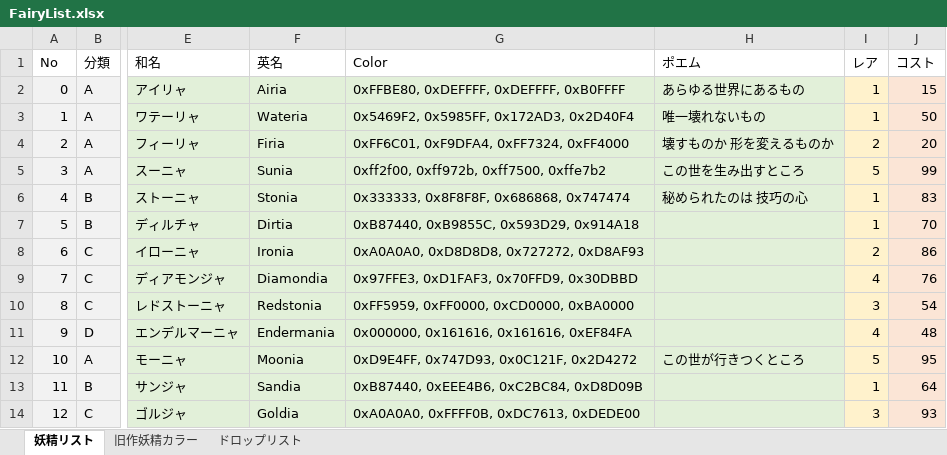
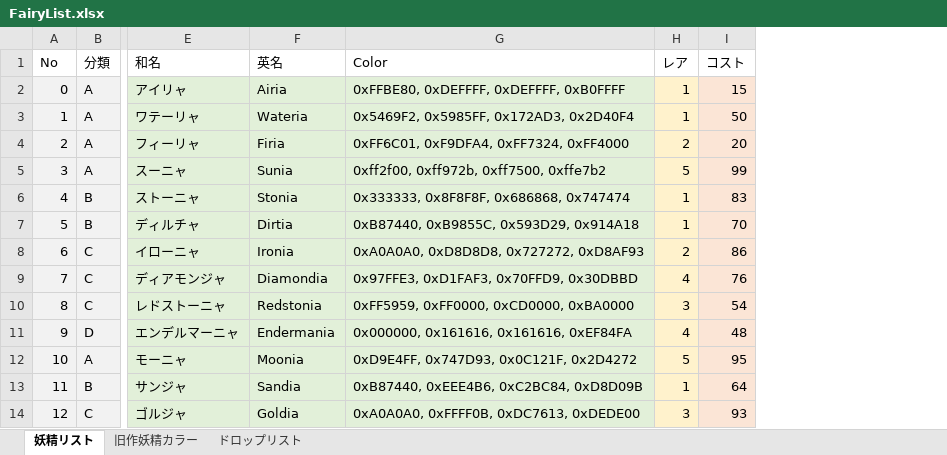
Before and after one commit to MirageFairy/MirageFairy2019, an Excel workbook: FairyList.xlsx, sheet 妖精リスト, drawn as a sheet; only a part is shown, gaps mark what is left out; values as stored, in another font and other column widths than the file's, no borders; table styles not drawn; the diff names each change by its address in the sheet, - before the commit and + after, or states it on an @@ line.

Commit message:
FairyList: ポエムは廃止

```diff
--- a/FairyList.xlsx (sheet 妖精リスト)
+++ b/FairyList.xlsx (sheet 妖精リスト)
-column H (ポエム), rows 2-12: あらゆる世界にあるもの | 唯一壊れないもの | 壊すものか 形を変えるものか | この世を生み出すところ | 秘められたのは 技巧の心 |  |  |  |  |  | この世が行きつくところ
```
Also changed, not shown: formulas that keep their value.
